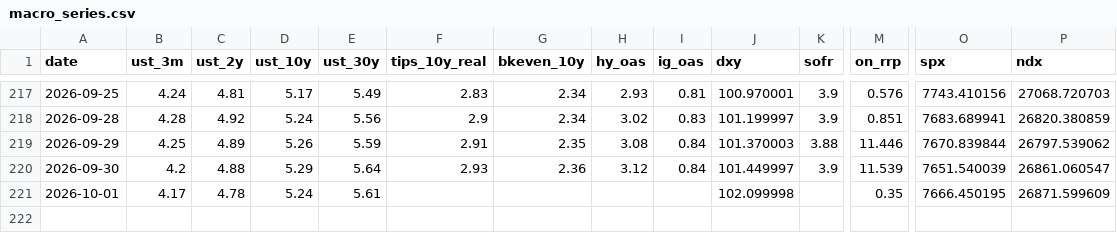
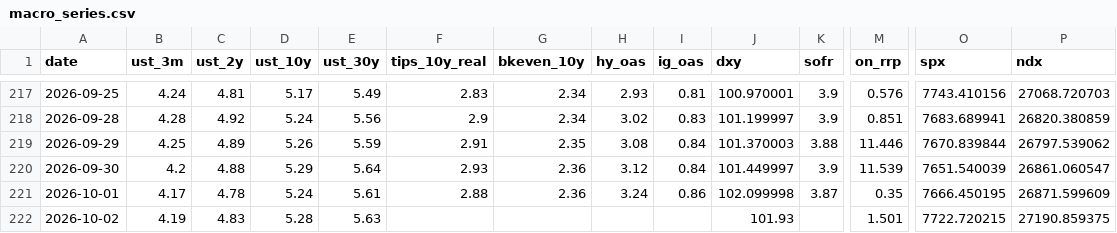
Before and after one commit to srwfj5d2th-droid/morning-macro, a CSV file: data/macro_series.csv, drawn as a sheet; only a part is shown, gaps mark what is left out; rows hold the shown columns only; the diff names each change by its address in the sheet, - before the commit and + after, or states it on an @@ line.

```diff
--- a/data/macro_series.csv
+++ b/data/macro_series.csv
-F221 (tips_10y_real): (empty)
+F221 (tips_10y_real): 2.88
-G221 (bkeven_10y): (empty)
+G221 (bkeven_10y): 2.36
-H221 (hy_oas): (empty)
+H221 (hy_oas): 3.24
-I221 (ig_oas): (empty)
+I221 (ig_oas): 0.86
-K221 (sofr): (empty)
+K221 (sofr): 3.87
+row 222: 2026-10-02 | 4.19 | 4.83 | 5.28 | 5.63 |  |  |  |  | 101.93 |  | 1.501 | 7722.720215 | 27190.859375
```
Also changed, not shown: data/claims_ledger.csv, 32 other files.
